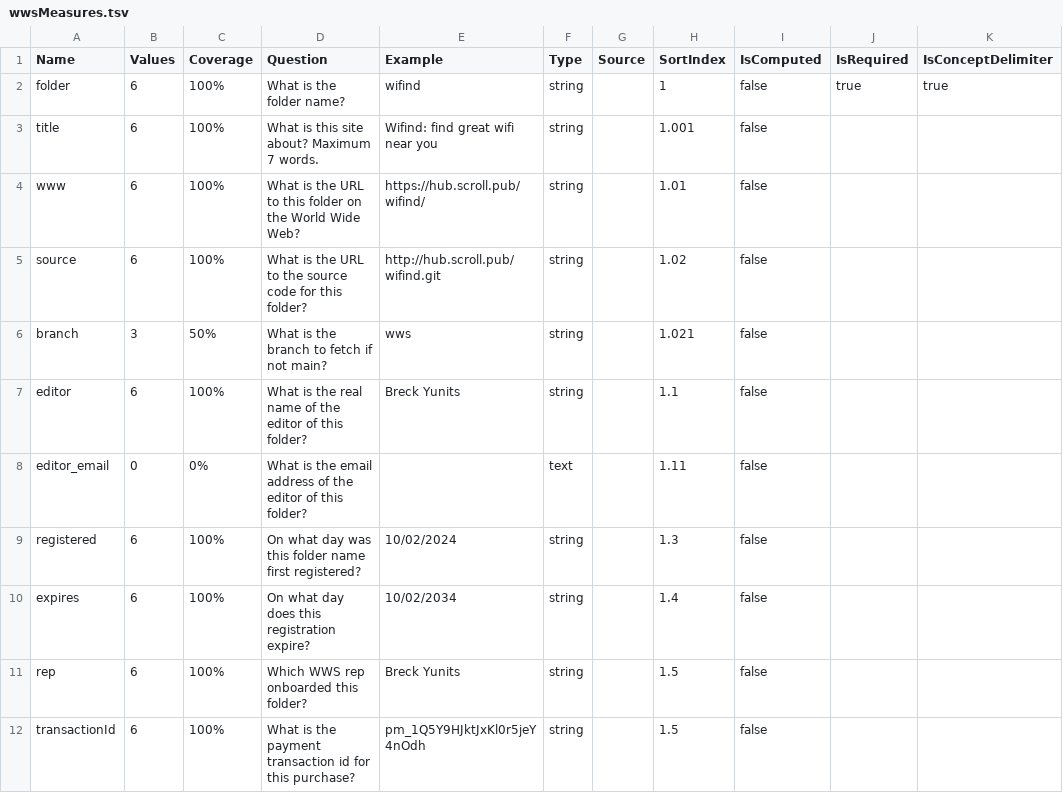
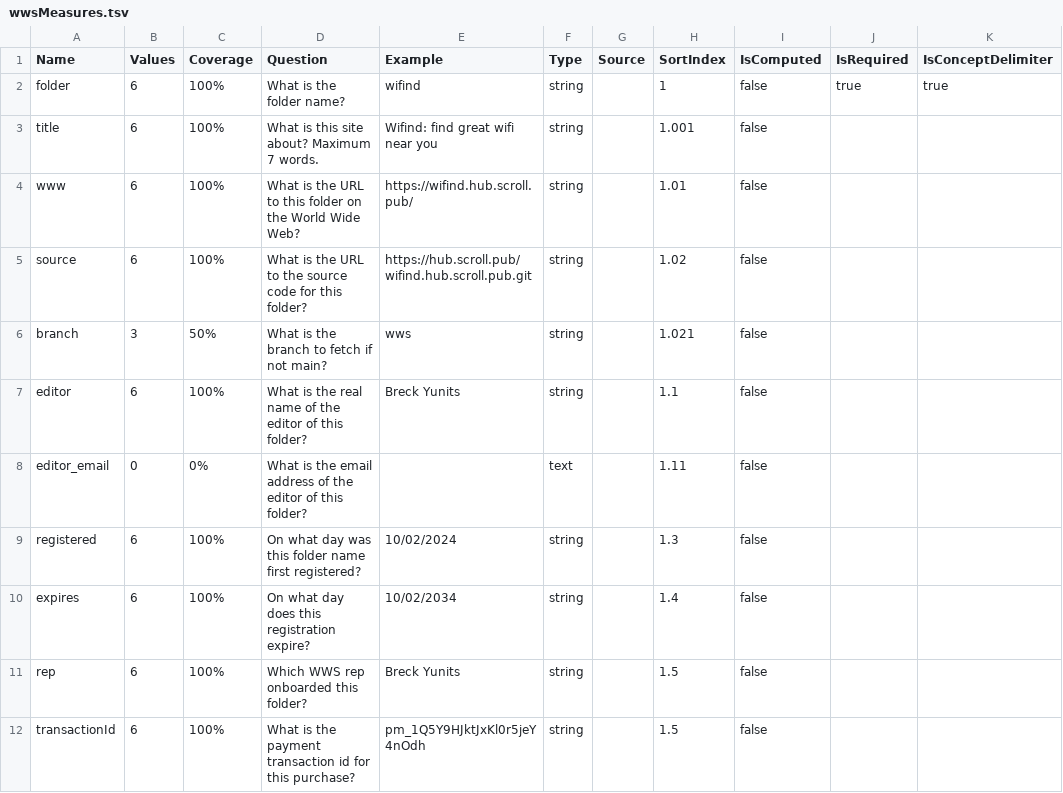
Before and after one commit to breck7/wws, a TSV file: wwsMeasures.tsv, drawn as a sheet; only a part is shown; the diff names each change by its address in the sheet, - before the commit and + after, or states it on an @@ line.

```diff
--- a/wwsMeasures.tsv
+++ b/wwsMeasures.tsv
-E4 (Example): https://hub.scroll.pub/wifind/
+E4 (Example): https://wifind.hub.scroll.pub/
-E5 (Example): http://hub.scroll.pub/wifind.git
+E5 (Example): https://hub.scroll.pub/wifind.hub.scroll.pub.git
```
Also changed, not shown: root.csv, root.tsv, 14 other files.
